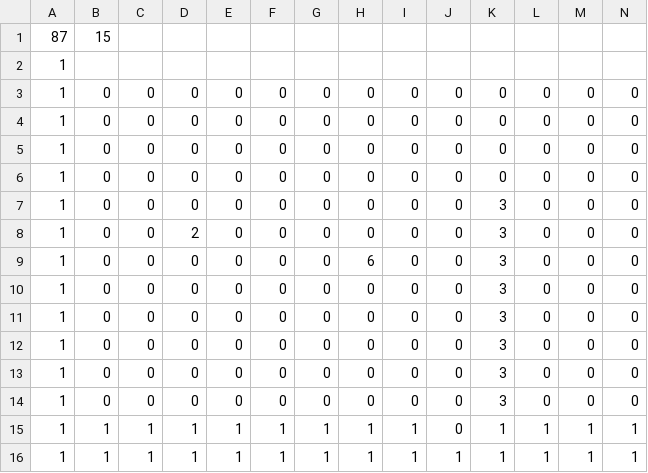
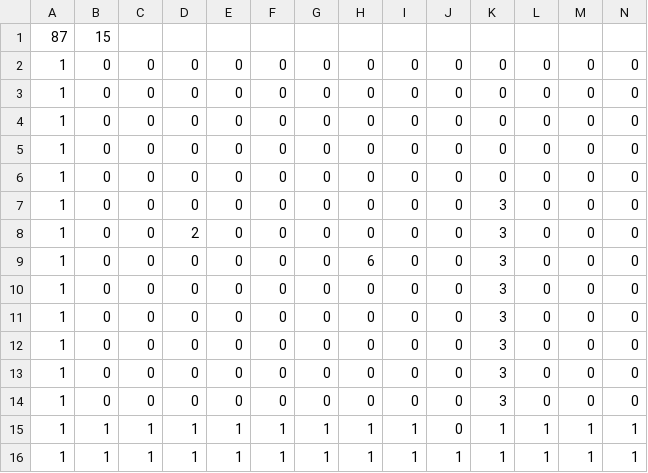
Before and after one commit to yamaguchi-reoo/GraduationWork, a CSV file: GraduationWork/GraduationWork/Resource/File/Stage.csv, drawn as a sheet; only a part is shown; removed rows and columns are numbered as before the commit, all else as after; rows hold the shown columns only; the diff names each change by its address in the sheet, - before the commit and + after, or states it on an @@ line.

Commit message:
Stage読込をClass化

```diff
--- a/GraduationWork/GraduationWork/Resource/File/Stage.csv
+++ b/GraduationWork/GraduationWork/Resource/File/Stage.csv
-row 2: 1
+row 2: 1 | 0 | 0 | 0 | 0 | 0 | 0 | 0 | 0 | 0 | 0 | 0 | 0 | 0
```
Also changed, not shown: 7 other files.
